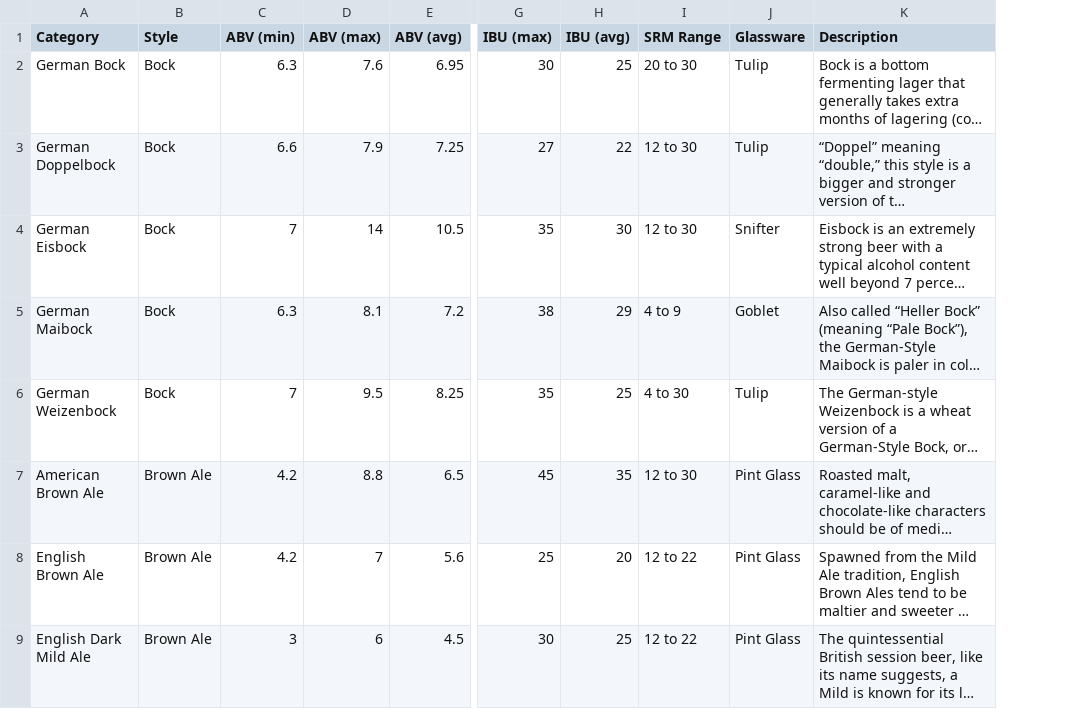
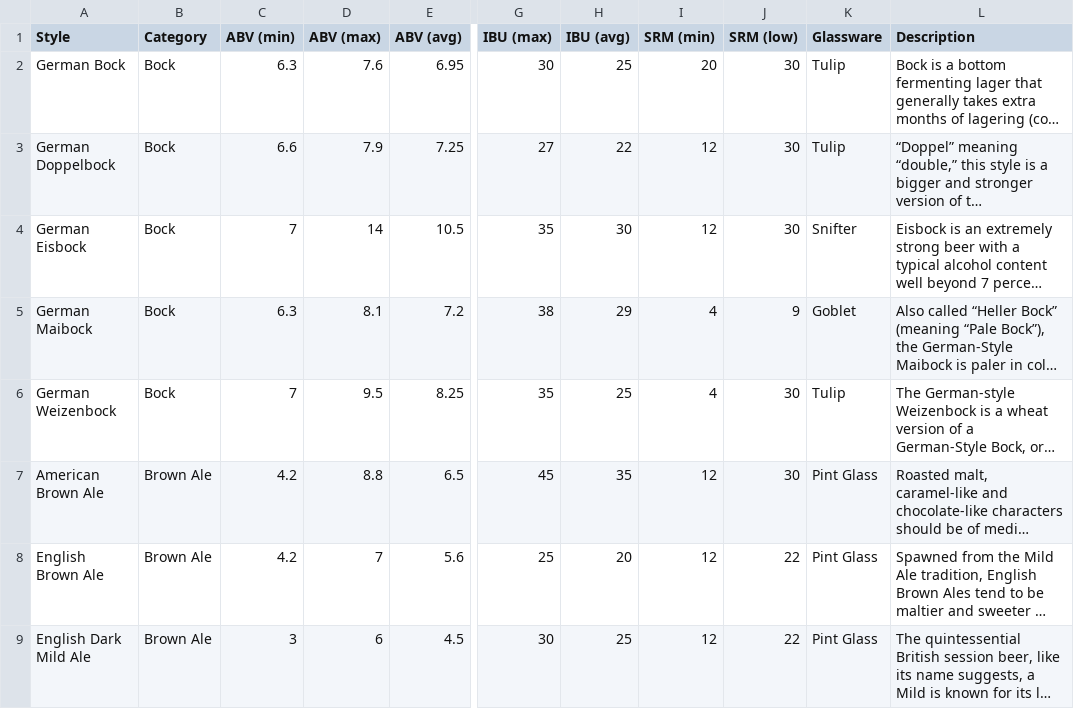
Before and after one commit to sheetalbongale/ALE-gorithm, a CSV file: data/csv/ba_beerstyles.csv, drawn as a sheet; only a part is shown, gaps mark what is left out; long unchanged cells end in …; removed rows and columns are numbered as before the commit, all else as after; the diff names each change by its address in the sheet, - before the commit and + after, or states it on an @@ line.

Commit message:
replace beerstyles csv with SRM range split into 2 columns.

```diff
--- a/data/csv/ba_beerstyles.csv
+++ b/data/csv/ba_beerstyles.csv
-column I (SRM Range), rows 2-9: 20 to 30 | 12 to 30 | 12 to 30 | 4 to 9 | 4 to 30 | 12 to 30 | 12 to 22 | 12 to 22
+column I (SRM (min)), rows 2-9: 20 | 12 | 12 | 4 | 4 | 12 | 12 | 12
+column J (SRM (low)), rows 2-9: 30 | 30 | 30 | 9 | 30 | 30 | 22 | 22
-A1: Category
+A1: Style
-B1: Style
+B1: Category
```
